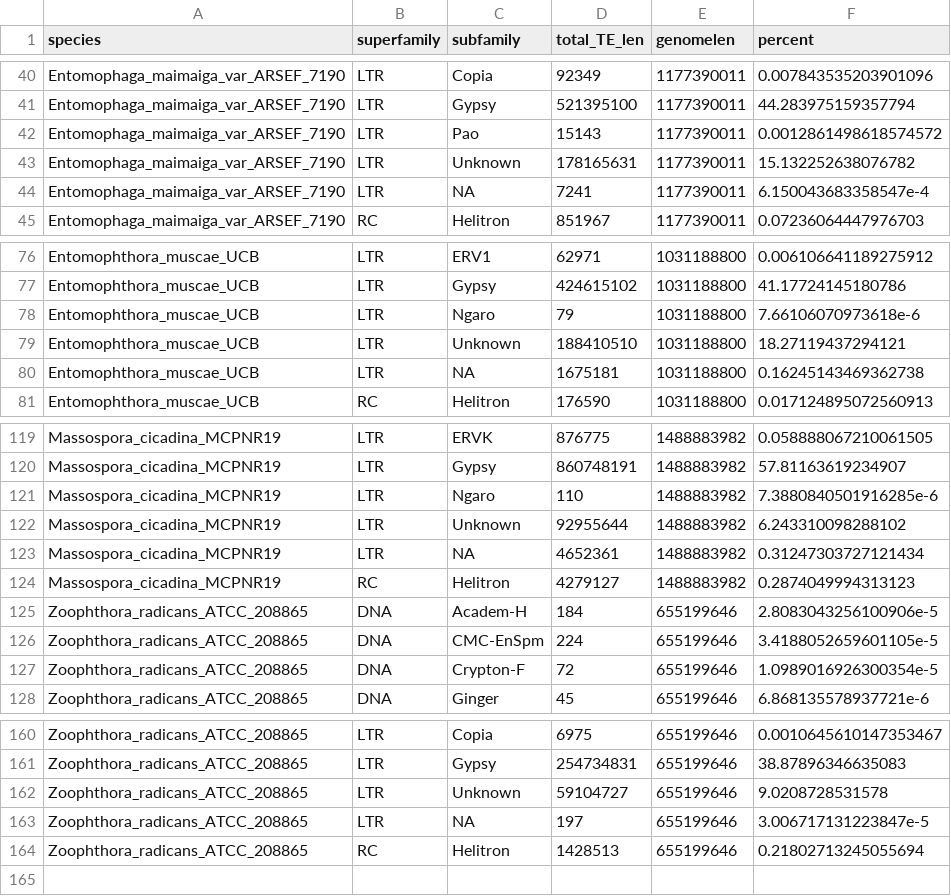
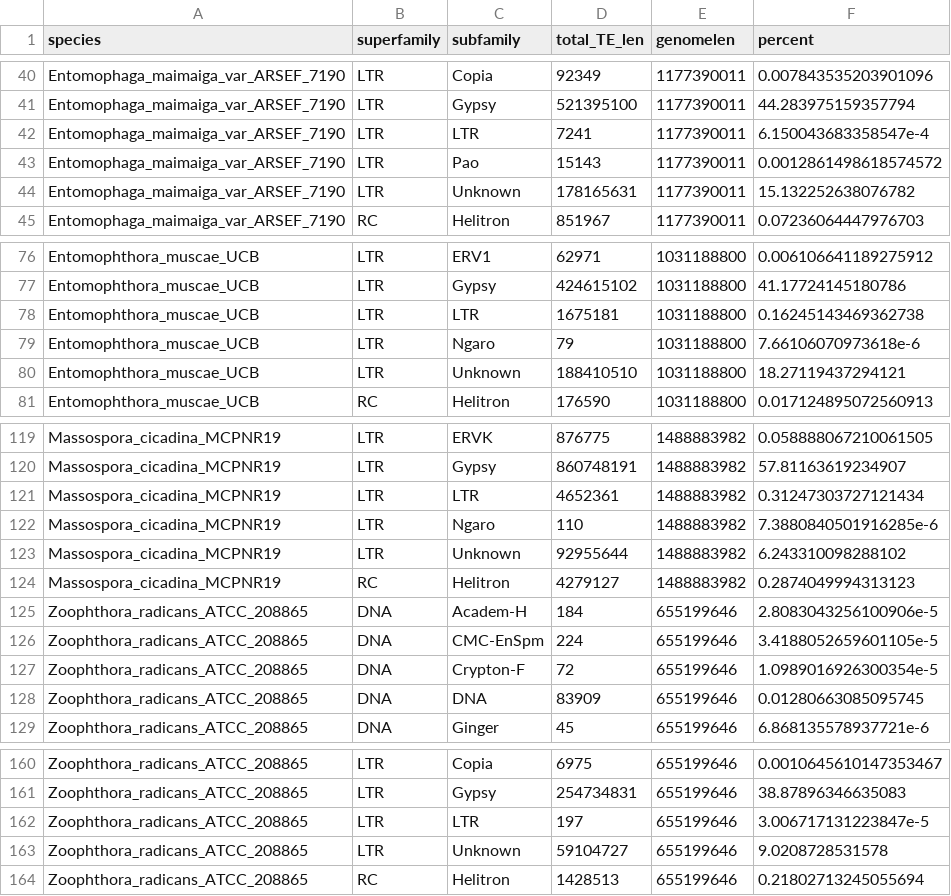
Before and after one commit to zygolife/Emuscae_Comparative, a CSV file: comparative/TE/TE_subfamily_counts.csv, drawn as a sheet; only a part is shown, gaps mark what is left out; the diff covers the shown part only.

```diff
--- a/comparative/TE/TE_subfamily_counts.csv
+++ b/comparative/TE/TE_subfamily_counts.csv
@@ -41,5 +41,5 @@ Entomophaga_maimaiga_var_ARSEF_7190,LTR,Copia,92349,1177390011,0.007843535203901
 Entomophaga_maimaiga_var_ARSEF_7190,LTR,Gypsy,521395100,1177390011,44.283975159357794
+Entomophaga_maimaiga_var_ARSEF_7190,LTR,LTR,7241,1177390011,6.150043683358547e-4
 Entomophaga_maimaiga_var_ARSEF_7190,LTR,Pao,15143,1177390011,0.0012861498618574572
 Entomophaga_maimaiga_var_ARSEF_7190,LTR,Unknown,178165631,1177390011,15.132252638076782
-Entomophaga_maimaiga_var_ARSEF_7190,LTR,NA,7241,1177390011,6.150043683358547e-4
 Entomophaga_maimaiga_var_ARSEF_7190,RC,Helitron,851967,1177390011,0.07236064447976703
@@ -77,5 +77,5 @@ Entomophthora_muscae_UCB,LTR,ERV1,62971,1031188800,0.006106641189275912
 Entomophthora_muscae_UCB,LTR,Gypsy,424615102,1031188800,41.17724145180786
+Entomophthora_muscae_UCB,LTR,LTR,1675181,1031188800,0.16245143469362738
 Entomophthora_muscae_UCB,LTR,Ngaro,79,1031188800,7.66106070973618e-6
 Entomophthora_muscae_UCB,LTR,Unknown,188410510,1031188800,18.27119437294121
-Entomophthora_muscae_UCB,LTR,NA,1675181,1031188800,0.16245143469362738
 Entomophthora_muscae_UCB,RC,Helitron,176590,1031188800,0.017124895072560913
@@ -120,5 +120,5 @@ Massospora_cicadina_MCPNR19,LTR,ERVK,876775,1488883982,0.058888067210061505
 Massospora_cicadina_MCPNR19,LTR,Gypsy,860748191,1488883982,57.81163619234907
+Massospora_cicadina_MCPNR19,LTR,LTR,4652361,1488883982,0.31247303727121434
 Massospora_cicadina_MCPNR19,LTR,Ngaro,110,1488883982,7.3880840501916285e-6
 Massospora_cicadina_MCPNR19,LTR,Unknown,92955644,1488883982,6.243310098288102
-Massospora_cicadina_MCPNR19,LTR,NA,4652361,1488883982,0.31247303727121434
 Massospora_cicadina_MCPNR19,RC,Helitron,4279127,1488883982,0.2874049994313123
@@ -127,2 +127,3 @@ Zoophthora_radicans_ATCC_208865,DNA,CMC-EnSpm,224,655199646,3.4188052659601105e-
 Zoophthora_radicans_ATCC_208865,DNA,Crypton-F,72,655199646,1.0989016926300354e-5
+Zoophthora_radicans_ATCC_208865,DNA,DNA,83909,655199646,0.01280663085095745
 Zoophthora_radicans_ATCC_208865,DNA,Ginger,45,655199646,6.868135578937721e-6
@@ -161,4 +161,4 @@ Zoophthora_radicans_ATCC_208865,LTR,Copia,6975,655199646,0.0010645610147353467
 Zoophthora_radicans_ATCC_208865,LTR,Gypsy,254734831,655199646,38.87896346635083
+Zoophthora_radicans_ATCC_208865,LTR,LTR,197,655199646,3.006717131223847e-5
 Zoophthora_radicans_ATCC_208865,LTR,Unknown,59104727,655199646,9.0208728531578
-Zoophthora_radicans_ATCC_208865,LTR,NA,197,655199646,3.006717131223847e-5
 Zoophthora_radicans_ATCC_208865,RC,Helitron,1428513,655199646,0.21802713245055694
```
Also changed, not shown: 3 added rows and 4 removed rows elsewhere in this file, 4 other files.
